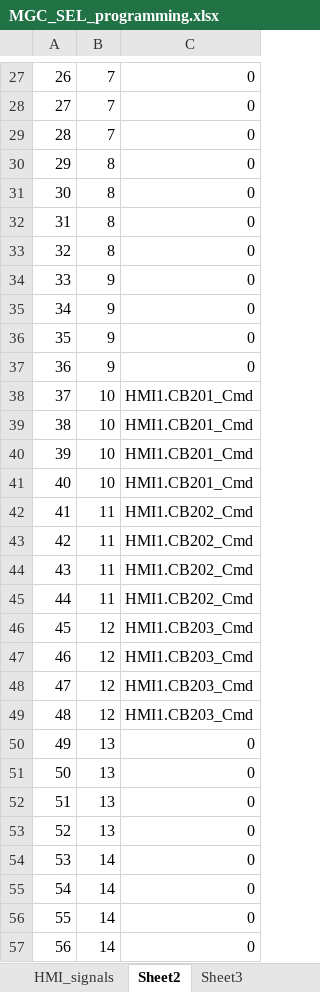
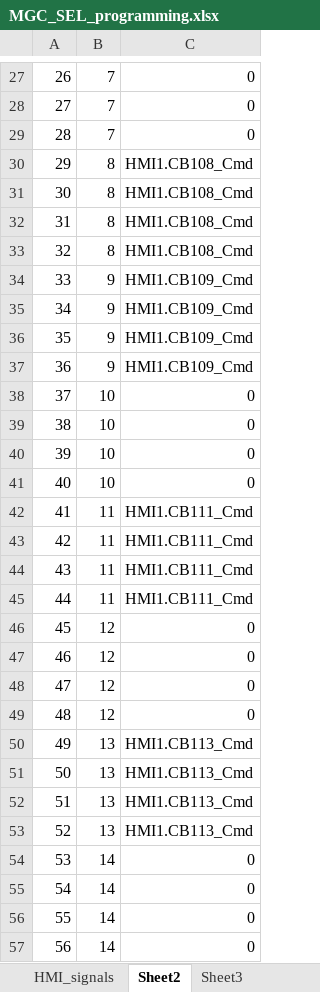
Before and after one commit to PowerSystemsHIL/EPHCC, an Excel workbook: SimulationTools/RTAC/MGC_SEL_programming.xlsx, sheet Sheet2, drawn as a sheet; only a part is shown, gaps mark what is left out; values as stored, in another font and other column widths than the file's, no borders; the diff covers the shown part only; the diff names each change by its address in the sheet, - before the commit and + after, or states it on an @@ line.

```diff
--- a/SimulationTools/RTAC/MGC_SEL_programming.xlsx (sheet Sheet2)
+++ b/SimulationTools/RTAC/MGC_SEL_programming.xlsx (sheet Sheet2)
-C30:C33: 0
+C30:C33: HMI1.CB108_Cmd
-C34:C37: 0
+C34:C37: HMI1.CB109_Cmd
-C38:C41: HMI1.CB201_Cmd
+C38:C41: 0
-C42:C45: HMI1.CB202_Cmd
+C42:C45: HMI1.CB111_Cmd
-C46:C49: HMI1.CB203_Cmd
+C46:C49: 0
-C50:C53: 0
+C50:C53: HMI1.CB113_Cmd
```
Also changed, not shown: 88 edited cells elsewhere in this sheet, sheet HMI_signals, formulas that keep their value, 6 other files.
